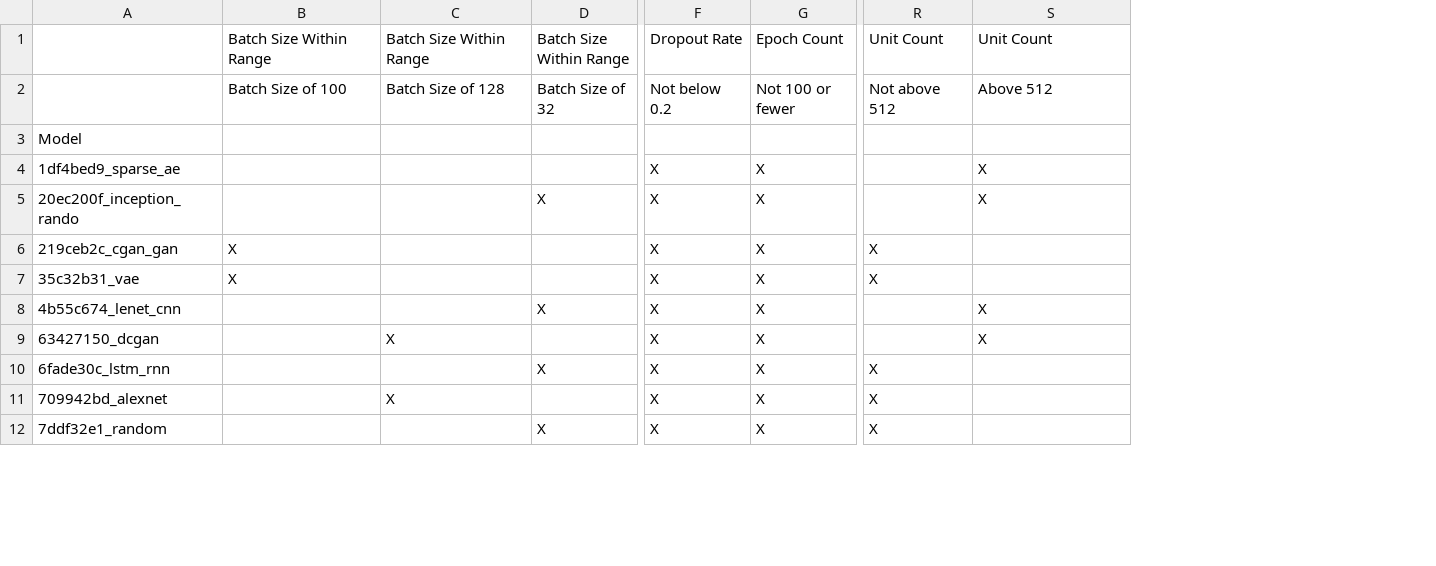
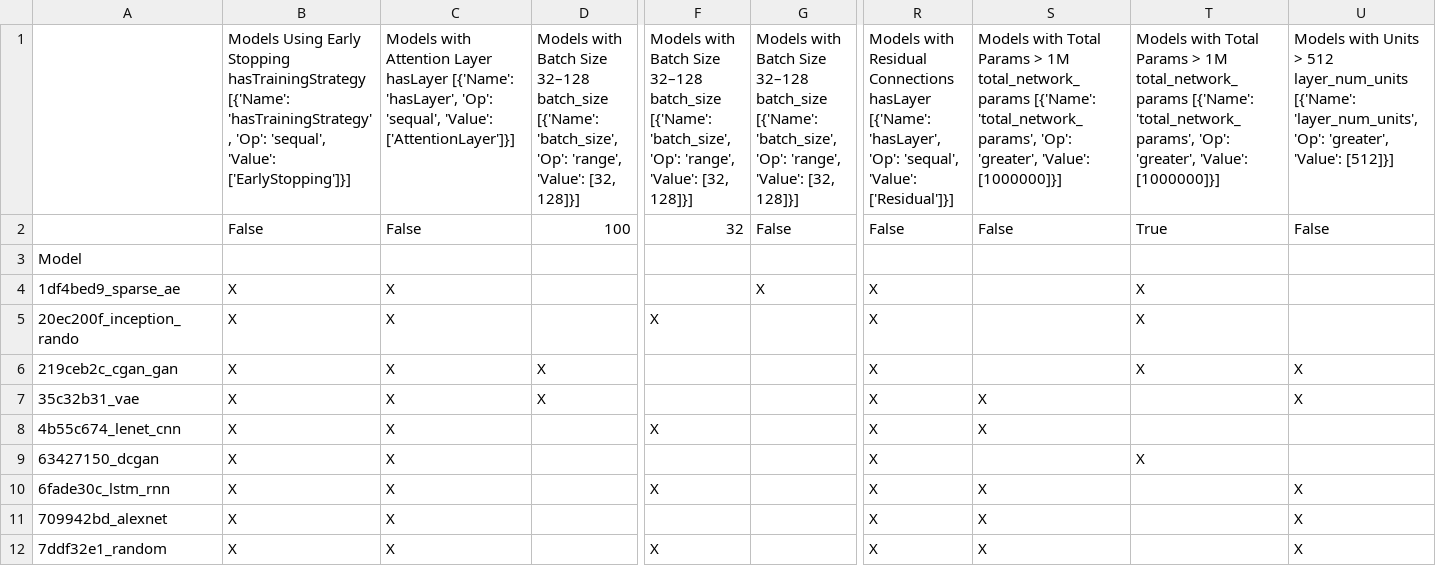
Before and after one commit to tbraunny/Automatic_Taxonomy_Construction_NNs, a CSV file: data/taxonomy/faceted/generic/generic_taxonomy.csv, drawn as a sheet; only a part is shown, gaps mark what is left out; removed rows and columns are numbered as before the commit, all else as after; rows hold the shown columns only; the diff covers the shown part only; the diff names each change by its address in the sheet, - before the commit and + after, or states it on an @@ line.

```diff
--- a/data/taxonomy/faceted/generic/generic_taxonomy.csv
+++ b/data/taxonomy/faceted/generic/generic_taxonomy.csv
+column T, rows 4-9: X | X | X |  |  | X
+column U, rows 6-12: X | X |  |  | X | X | X
-row 1:  | Batch Size Within Range | Batch Size Within Range | Batch Size Within Range | Dropout Rate | Epoch Count | Unit Count | Unit Count
-row 2:  | Batch Size of 100 | Batch Size of 128 | Batch Size of 32 | Not below 0.2 | Not 100 or fewer | Not above 512 | Above 512
+row 1:  | Models Using Early Stopping hasTrainingStrategy [{'Name': 'hasTrainingStrategy', 'Op': 'sequal', 'Value': ['EarlyStopping']}] | Models with Attention Layer hasLayer [{'Name': 'hasLayer', 'Op': 'sequal', 'Value': ['AttentionLayer']}] | Models with Batch Size 32–128 batch_size [{'Name': 'batch_size', 'Op': 'range', 'Value': [32, 128]}] | Models with Batch Size 32–128 batch_size [{'Name': 'batch_size', 'Op': 'range', 'Value': [32, 128]}] | Models with Batch Size 32–128 batch_size [{'Name': 'batch_size', 'Op': 'range', 'Value': [32, 128]}] | Models with Residual Connections hasLayer [{'Name': 'hasLayer', 'Op': 'sequal', 'Value': ['Residual']}] | Models with Total Params > 1M total_network_params [{'Name': 'total_network_params', 'Op': 'greater', 'Value': [1000000]}] | Models with Total Params > 1M total_network_params [{'Name': 'total_network_params', 'Op': 'greater', 'Value': [1000000]}] | Models with Units > 512 layer_num_units [{'Name': 'layer_num_units', 'Op': 'greater', 'Value': [512]}]
+row 2:  | False | False | 100 | 32 | False | False | False | True | False
-B4:B5: (empty)
+B4:B5: X
-C4:C8: (empty)
+C4:C8: X
-F4: X
+F4: (empty)
-R4:R5: (empty)
+R4:R5: X
-S4:S5: X
+S4:S5: (empty)
-D5: X
+D5: (empty)
-G5:G12: X
+G5:G12: (empty)
-D6:D7: (empty)
+D6:D7: X
-F6:F7: X
+F6:F7: (empty)
-S7: (empty)
+S7: X
-B8:B12: (empty)
+B8:B12: X
-D8: X
+D8: (empty)
-R8:R9: (empty)
+R8:R9: X
-F9: X
+F9: (empty)
-S9: X
+S9: (empty)
-C10: (empty)
+C10: X
-D10: X
+D10: (empty)
-S10:S12: (empty)
+S10:S12: X
-F11: X
+F11: (empty)
-C12: (empty)
+C12: X
-D12: X
+D12: (empty)
```
Also changed, not shown: 2 added columns and 30 edited cells elsewhere in this file, 4 other files.
